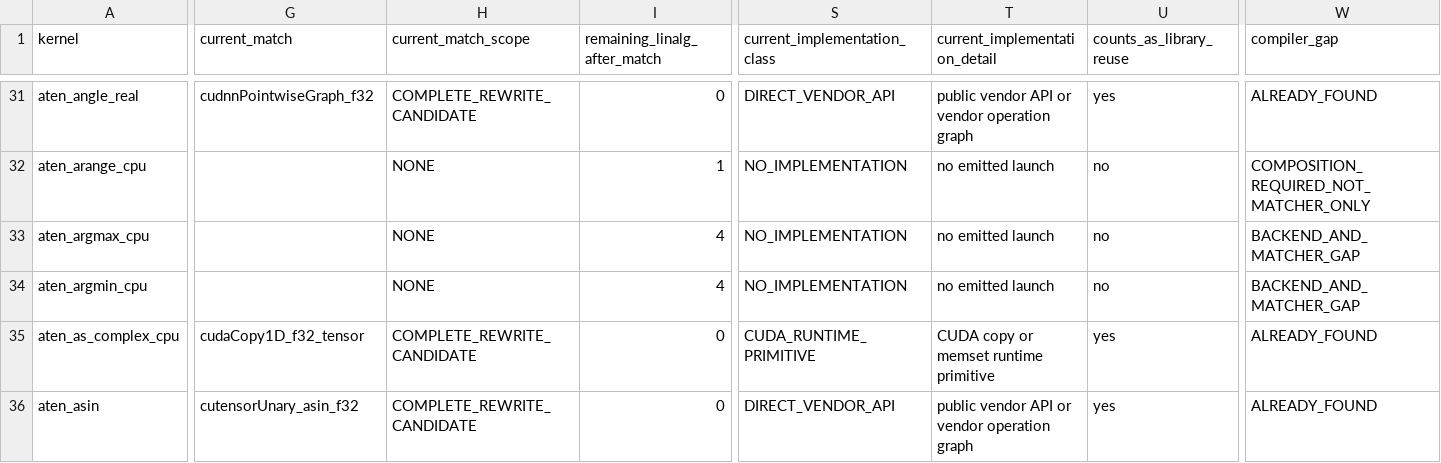
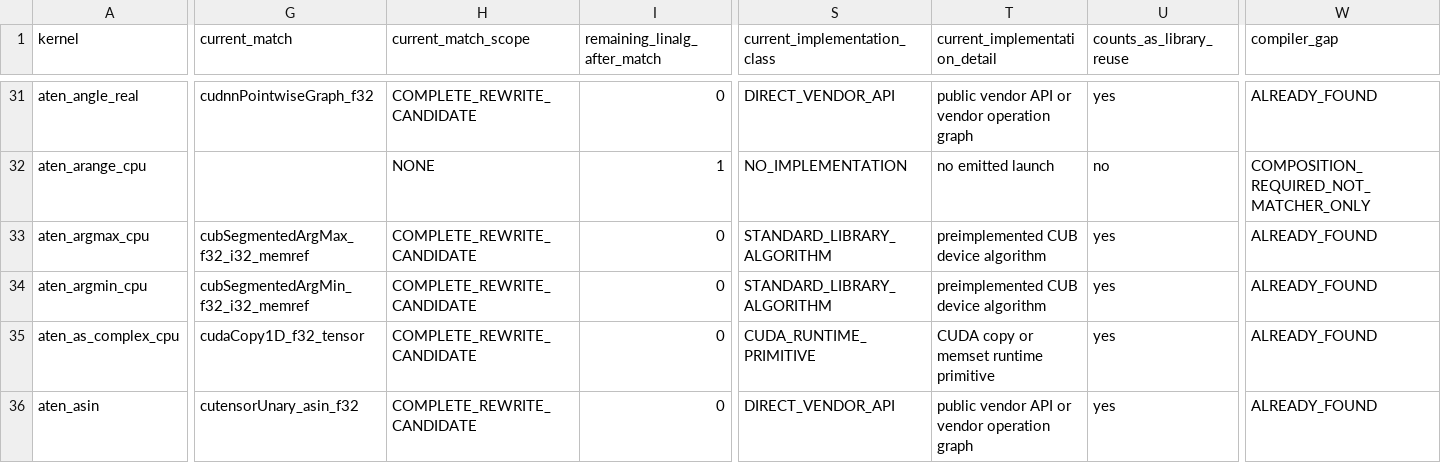
Before and after one commit to arpitj1/Polygeist, a CSV file: issues/aten_c_kernels/cuda_library_audit.csv, drawn as a sheet; only a part is shown, gaps mark what is left out; the diff names each change by its address in the sheet, - before the commit and + after, or states it on an @@ line.

```diff
--- a/issues/aten_c_kernels/cuda_library_audit.csv
+++ b/issues/aten_c_kernels/cuda_library_audit.csv
-G33 (current_match): (empty)
+G33 (current_match): cubSegmentedArgMax_f32_i32_memref
-H33:H34 (current_match_scope): NONE
+H33:H34 (current_match_scope): COMPLETE_REWRITE_CANDIDATE
-I33:I34 (remaining_linalg_after_match): 4
+I33:I34 (remaining_linalg_after_match): 0
-S33:S34 (current_implementation_class): NO_IMPLEMENTATION
+S33:S34 (current_implementation_class): STANDARD_LIBRARY_ALGORITHM
-T33:T34 (current_implementation_detail): no emitted launch
+T33:T34 (current_implementation_detail): preimplemented CUB device algorithm
-U33:U34 (counts_as_library_reuse): no
+U33:U34 (counts_as_library_reuse): yes
-W33:W34 (compiler_gap): BACKEND_AND_MATCHER_GAP
+W33:W34 (compiler_gap): ALREADY_FOUND
-G34 (current_match): (empty)
+G34 (current_match): cubSegmentedArgMin_f32_i32_memref
```
Also changed, not shown: issues/aten_c_kernels/cuda_library_gap_detailed.csv, issues/aten_c_kernels/native_cuda_results/resident_silicon.csv, 22 other files.
